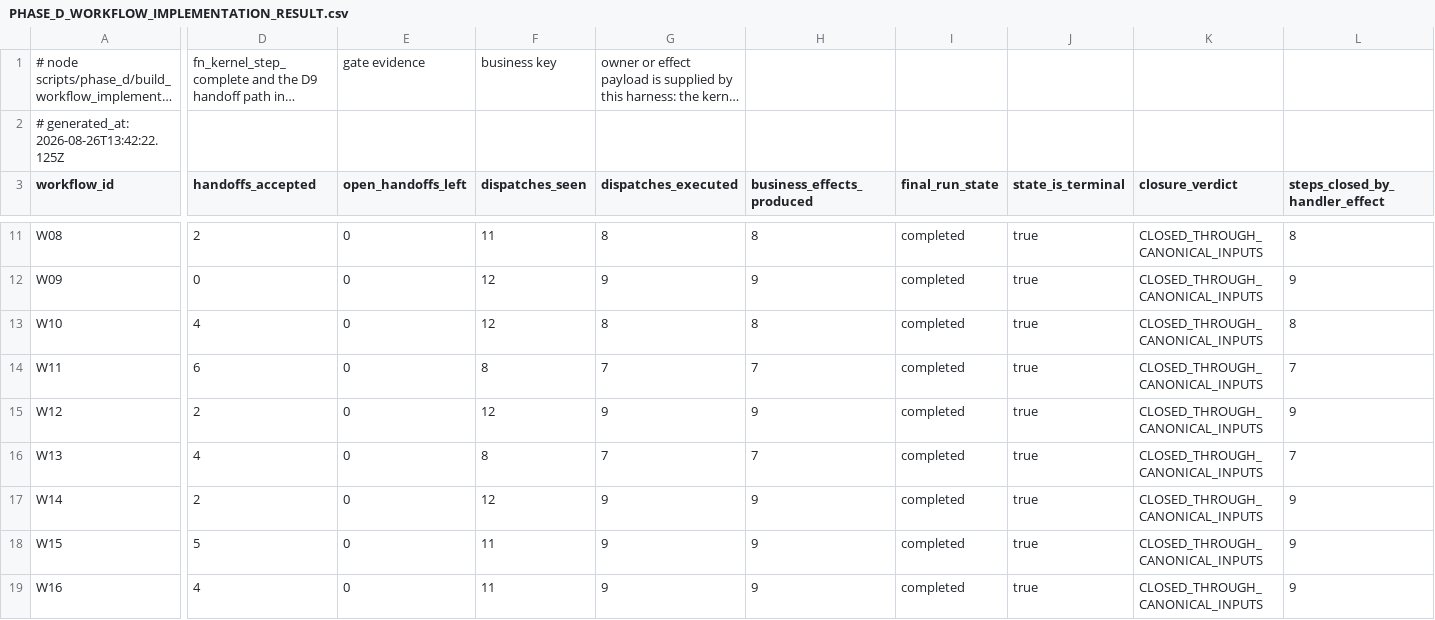
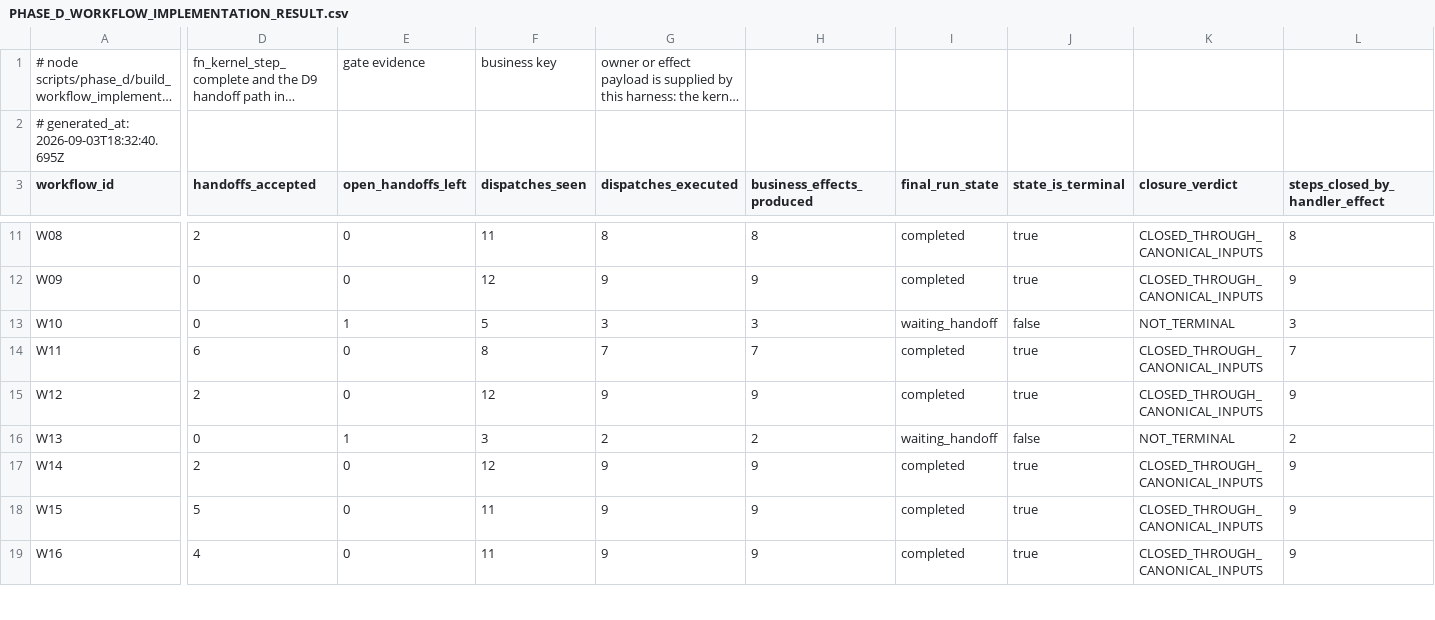
Before and after one commit to ahmadmhdnabilalzain-bot/quotesdone, a CSV file: docs/phase-d/PHASE_D_WORKFLOW_IMPLEMENTATION_RESULT.csv, drawn as a sheet; only a part is shown, gaps mark what is left out; long unchanged cells end in …; the diff covers the shown part only; the diff names each change by its address in the sheet, - before the commit and + after, or states it on an @@ line.

```diff
--- a/docs/phase-d/PHASE_D_WORKFLOW_IMPLEMENTATION_RESULT.csv
+++ b/docs/phase-d/PHASE_D_WORKFLOW_IMPLEMENTATION_RESULT.csv
-A2 (workflow_id): # generated_at: 2026-08-26T13:42:22.125Z
+A2 (workflow_id): # generated_at: 2026-09-03T18:32:40.695Z
-D13 (handoffs_accepted): 4
+D13 (handoffs_accepted): 0
-E13 (open_handoffs_left): 0
+E13 (open_handoffs_left): 1
-F13 (dispatches_seen): 12
+F13 (dispatches_seen): 5
-G13 (dispatches_executed): 8
+G13 (dispatches_executed): 3
-H13 (business_effects_produced): 8
+H13 (business_effects_produced): 3
-I13 (final_run_state): completed
+I13 (final_run_state): waiting_handoff
-J13 (state_is_terminal): true
+J13 (state_is_terminal): false
-K13 (closure_verdict): CLOSED_THROUGH_CANONICAL_INPUTS
+K13 (closure_verdict): NOT_TERMINAL
-L13 (steps_closed_by_handler_effect): 8
+L13 (steps_closed_by_handler_effect): 3
-D16 (handoffs_accepted): 4
+D16 (handoffs_accepted): 0
-E16 (open_handoffs_left): 0
+E16 (open_handoffs_left): 1
-F16 (dispatches_seen): 8
+F16 (dispatches_seen): 3
-G16 (dispatches_executed): 7
+G16 (dispatches_executed): 2
-H16 (business_effects_produced): 7
+H16 (business_effects_produced): 2
-I16 (final_run_state): completed
+I16 (final_run_state): waiting_handoff
-J16 (state_is_terminal): true
+J16 (state_is_terminal): false
-K16 (closure_verdict): CLOSED_THROUGH_CANONICAL_INPUTS
+K16 (closure_verdict): NOT_TERMINAL
-L16 (steps_closed_by_handler_effect): 7
+L16 (steps_closed_by_handler_effect): 2
```
Also changed, not shown: 172 edited cells elsewhere in this file, docs/phase-d/PHASE_D_CURRENT_CODE_HANDLER_CROSSWALK.csv.
